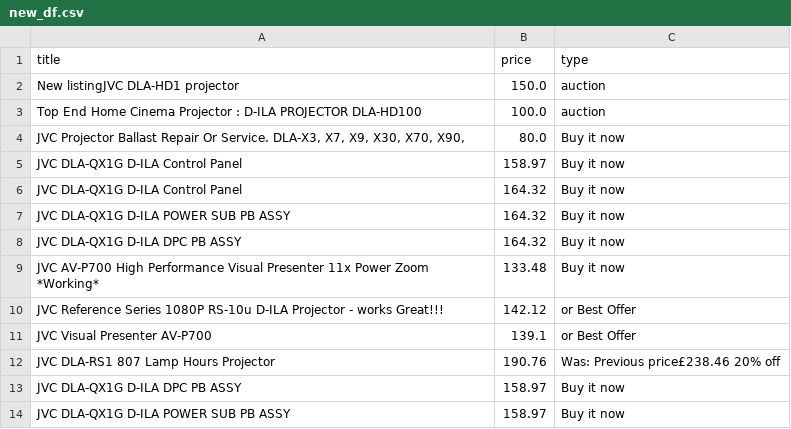
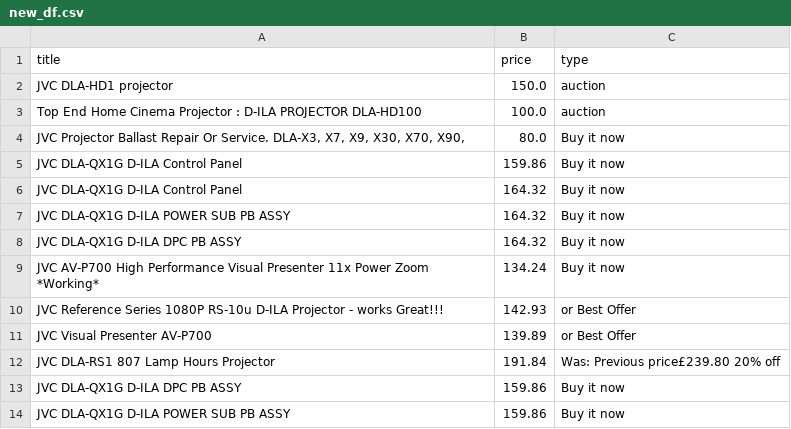
Before and after one commit to LFCottrell/Ebay_JVC, a CSV file: new_df.csv, drawn as a sheet.

```diff
--- a/new_df.csv
+++ b/new_df.csv
@@ -1,6 +1,6 @@
 title,price,type
-New listingJVC DLA-HD1 projector,150.0,auction
+JVC DLA-HD1 projector,150.0,auction
 Top End Home Cinema Projector : D-ILA PROJECTOR DLA-HD100,100.0,auction
 "JVC Projector Ballast Repair Or Service. DLA-X3, X7,  X9, X30, X70, X90,",80.0,Buy it now
-JVC DLA-QX1G D-ILA  Control Panel,158.97,Buy it now
+JVC DLA-QX1G D-ILA  Control Panel,159.86,Buy it now
 JVC DLA-QX1G D-ILA Control Panel,164.32,Buy it now
@@ -8,7 +8,7 @@ JVC DLA-QX1G D-ILA POWER SUB PB ASSY,164.32,Buy it now
 JVC DLA-QX1G D-ILA DPC PB ASSY,164.32,Buy it now
-JVC AV-P700 High Performance Visual Presenter 11x Power Zoom *Working*,133.48,Buy it now
-JVC Reference Series 1080P RS-10u D-ILA Projector - works Great!!!,142.12,or Best Offer
-JVC Visual Presenter AV-P700,139.1,or Best Offer
-JVC DLA-RS1 807 Lamp Hours  Projector,190.76,Was: Previous price£238.46  20% off
-JVC DLA-QX1G D-ILA DPC PB  ASSY ,158.97,Buy it now
-JVC DLA-QX1G D-ILA  POWER SUB PB ASSY ,158.97,Buy it now
+JVC AV-P700 High Performance Visual Presenter 11x Power Zoom *Working*,134.24,Buy it now
+JVC Reference Series 1080P RS-10u D-ILA Projector - works Great!!!,142.93,or Best Offer
+JVC Visual Presenter AV-P700,139.89,or Best Offer
+JVC DLA-RS1 807 Lamp Hours  Projector,191.84,Was: Previous price£239.80  20% off
+JVC DLA-QX1G D-ILA DPC PB  ASSY ,159.86,Buy it now
+JVC DLA-QX1G D-ILA  POWER SUB PB ASSY ,159.86,Buy it now
```
Also changed, not shown: output_auction.csv, output_offer.csv.
